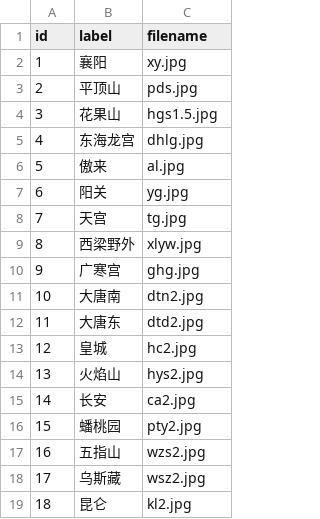
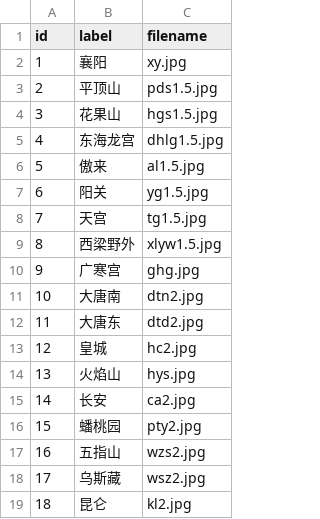
Before and after one commit to chenkaifeng/ImageMatcher, a CSV file: src/main/resources/config.csv, drawn as a sheet.

```diff
--- a/src/main/resources/config.csv
+++ b/src/main/resources/config.csv
@@ -2,9 +2,9 @@ id,label,filename
 1,襄阳,xy.jpg
-2,平顶山,pds.jpg
+2,平顶山,pds1.5.jpg
 3,花果山,hgs1.5.jpg
-4,东海龙宫,dhlg.jpg
-5,傲来,al.jpg
-6,阳关,yg.jpg
-7,天宫,tg.jpg
-8,西梁野外,xlyw.jpg
+4,东海龙宫,dhlg1.5.jpg
+5,傲来,al1.5.jpg
+6,阳关,yg1.5.jpg
+7,天宫,tg1.5.jpg
+8,西梁野外,xlyw1.5.jpg
 9,广寒宫,ghg.jpg
@@ -13,3 +13,3 @@ id,label,filename
 12,皇城,hc2.jpg
-13,火焰山,hys2.jpg
+13,火焰山,hys.jpg
 14,长安,ca2.jpg
```
Also changed, not shown: 24 other files.
